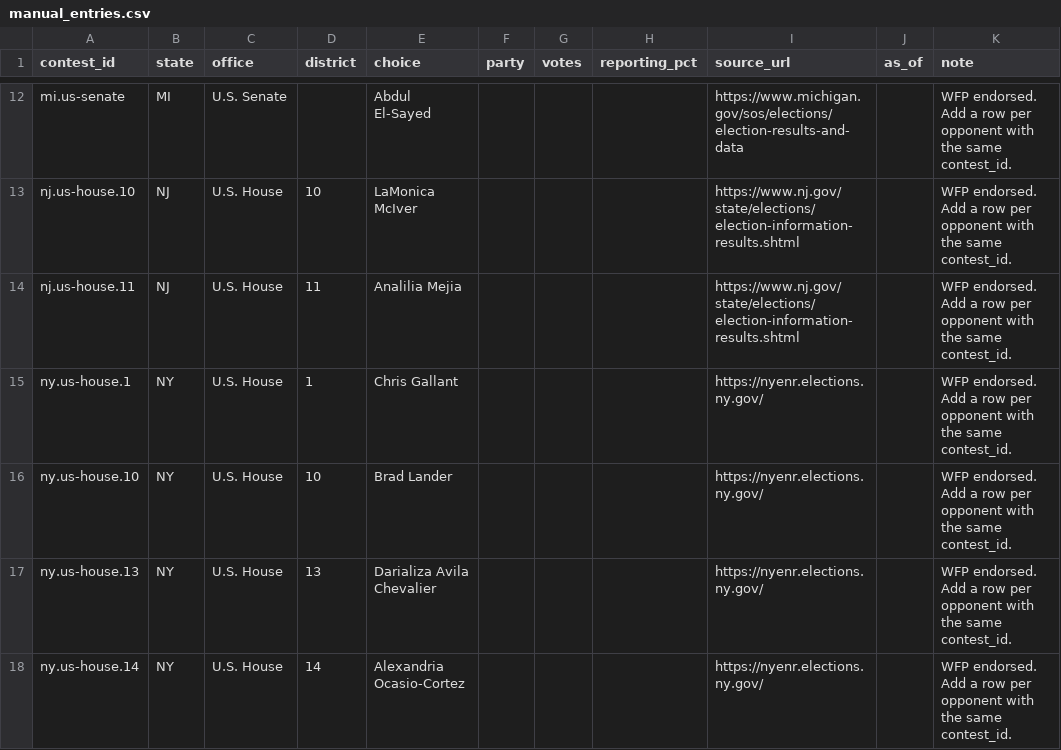
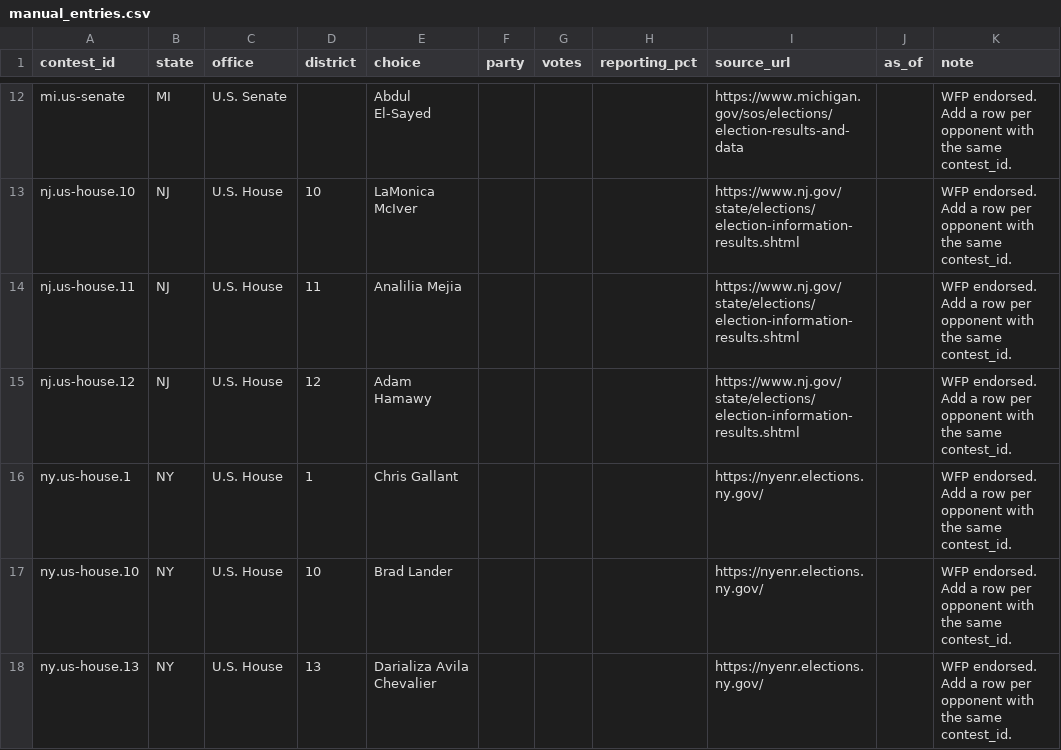
Before and after one commit to chrisscastaneda/wfp-candidate-dashboard, a CSV file: data/results/manual_entries.csv, drawn as a sheet; only a part is shown, gaps mark what is left out; the shorter side is filled out with more unchanged rows; the diff names each change by its address in the sheet, - before the commit and + after, or states it on an @@ line.

Commit message:
no results yet, but some small candidate updates

```diff
--- a/data/results/manual_entries.csv
+++ b/data/results/manual_entries.csv
+row 15: nj.us-house.12 | NJ | U.S. House | 12 | Adam Hamawy |  |  |  | https://www.nj.gov/state/elections/election-information-results.shtml |  | WFP endorsed. Add a row per opponent with the same contest_id.
```
Also changed, not shown: data/candidates.csv, docs/results_sources.csv, 37 other files.
